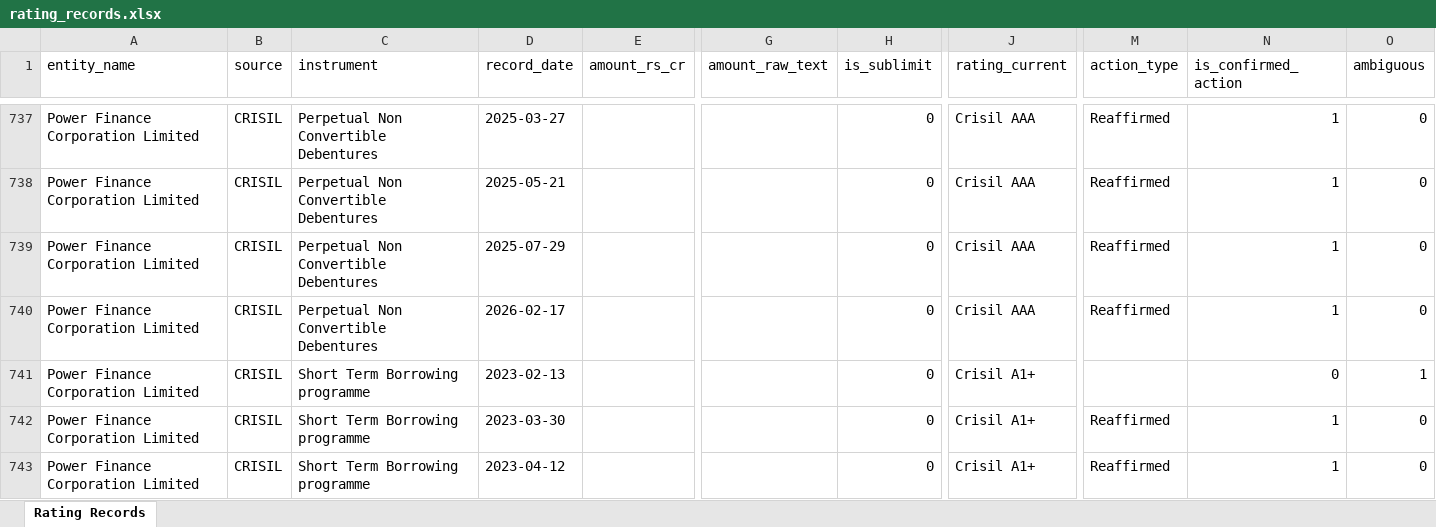
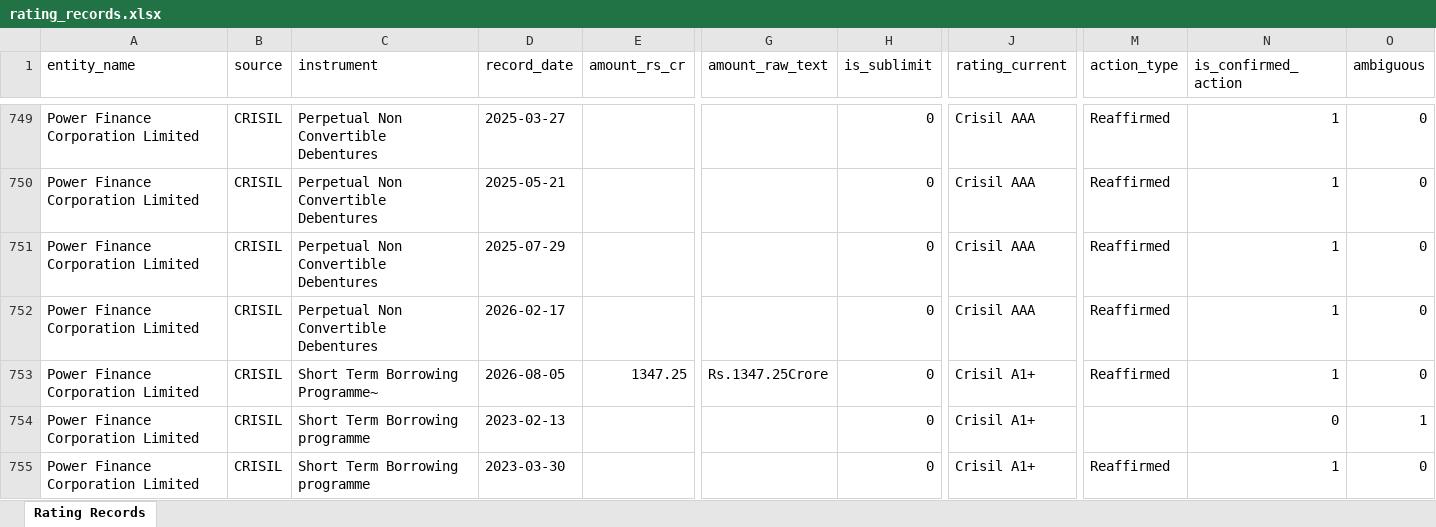
Before and after one commit to mjitendrafeb-cmd/jeetz, an Excel workbook: tools/rating-extractor/exports/rating_records.xlsx, sheet Rating Records, drawn as a sheet; only a part is shown, gaps mark what is left out; the shorter side is filled out with more unchanged rows; values as stored, in another font and other column widths than the file's, no borders; rows hold the shown columns only; the diff covers the shown part only; the diff names each change by its address in the sheet, - before the commit and + after, or states it on an @@ line.

```diff
--- a/tools/rating-extractor/exports/rating_records.xlsx (sheet Rating Records)
+++ b/tools/rating-extractor/exports/rating_records.xlsx (sheet Rating Records)
+row 753: Power Finance Corporation Limited | CRISIL | Short Term Borrowing Programme~ | 2026-08-05 | 1347.25 | Rs.1347.25Crore | 0 | Crisil A1+ | Reaffirmed | 1 | 0
```
Also changed, not shown: 15 added rows elsewhere in this sheet, 4 other files.
